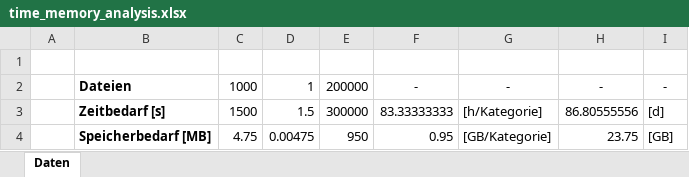
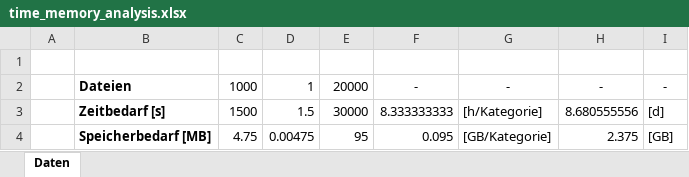
Before and after one commit to DidiDerDenker/ATS, an Excel workbook: Database/time_memory_analysis.xlsx, sheet Daten, drawn as a sheet; values as stored, in another font and other column widths than the file's, no borders; the diff names each change by its address in the sheet, - before the commit and + after, or states it on an @@ line.

```diff
--- a/Database/time_memory_analysis.xlsx (sheet Daten)
+++ b/Database/time_memory_analysis.xlsx (sheet Daten)
-E2: 200000
+E2: 20000
-E3: 300000
+E3: 30000
-F3: 83.33333333
+F3: 8.333333333
-H3: 86.80555556
+H3: 8.680555556
-E4: 950
+E4: 95
-F4: 0.95
+F4: 0.095
-H4: 23.75
+H4: 2.375
```
Also changed, not shown: 2 other files.
